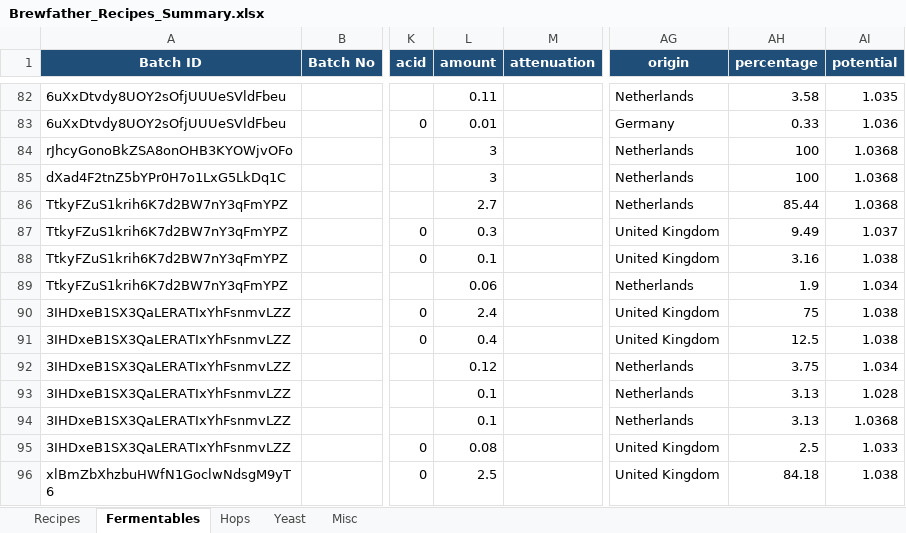
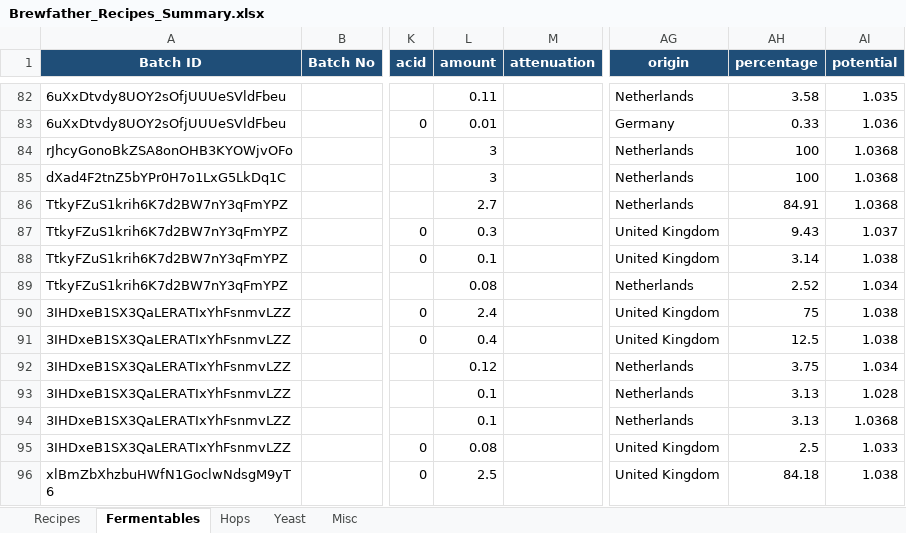
Before and after one commit to Ernstfg/brewfather-master, an Excel workbook: exports/Brewfather_Recipes_Summary.xlsx, sheet Fermentables, drawn as a sheet; only a part is shown, gaps mark what is left out; values as stored, in another font and other column widths than the file's, no borders; the diff names each change by its address in the sheet, - before the commit and + after, or states it on an @@ line.

```diff
--- a/exports/Brewfather_Recipes_Summary.xlsx (sheet Fermentables)
+++ b/exports/Brewfather_Recipes_Summary.xlsx (sheet Fermentables)
-AH86 (percentage): 85.44
+AH86 (percentage): 84.91
-AH87 (percentage): 9.49
+AH87 (percentage): 9.43
-AH88 (percentage): 3.16
+AH88 (percentage): 3.14
-L89 (amount): 0.06
+L89 (amount): 0.08
-AH89 (percentage): 1.9
+AH89 (percentage): 2.52
```
Also changed, not shown: sheet Recipes, sheet Misc, exports/Brewfather_Batches_Summary.xlsx, 7 other files.
